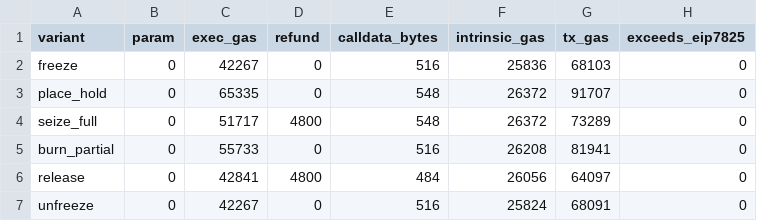
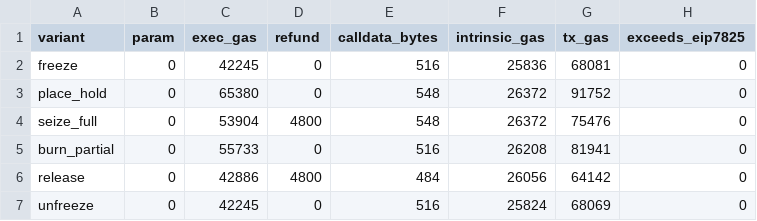
Before and after one commit to AATF-DEV/stablecoin-compliance-controls_bak, a CSV file: results/lifecycle.csv, drawn as a sheet.

```diff
--- a/results/lifecycle.csv
+++ b/results/lifecycle.csv
@@ -1,7 +1,7 @@
 variant,param,exec_gas,refund,calldata_bytes,intrinsic_gas,tx_gas,exceeds_eip7825
-freeze,0,42267,0,516,25836,68103,0
-place_hold,0,65335,0,548,26372,91707,0
-seize_full,0,51717,4800,548,26372,73289,0
+freeze,0,42245,0,516,25836,68081,0
+place_hold,0,65380,0,548,26372,91752,0
+seize_full,0,53904,4800,548,26372,75476,0
 burn_partial,0,55733,0,516,26208,81941,0
-release,0,42841,4800,484,26056,64097,0
-unfreeze,0,42267,0,516,25824,68091,0
+release,0,42886,4800,484,26056,64142,0
+unfreeze,0,42245,0,516,25824,68069,0
```
Also changed, not shown: results/bridge.csv, results/quorum.csv, 17 other files.
